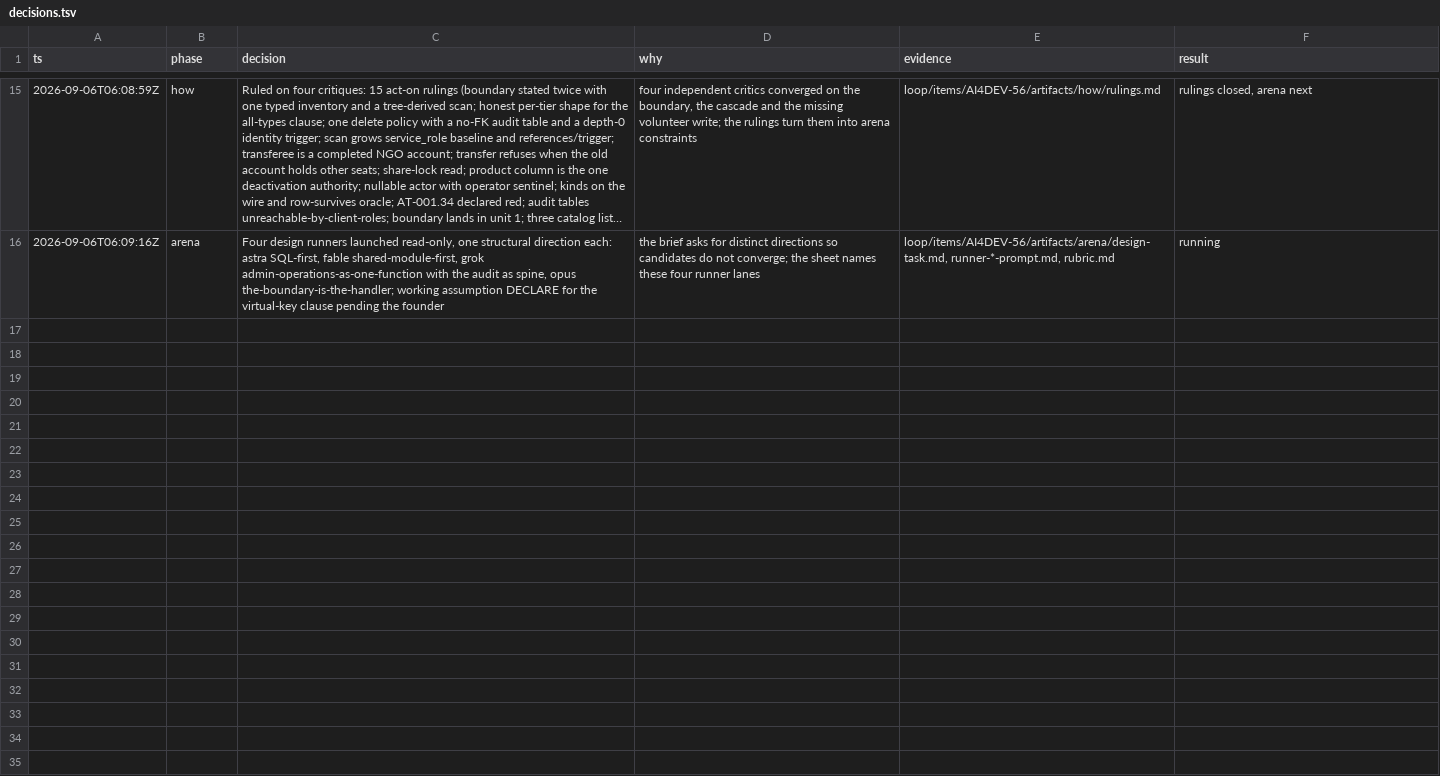
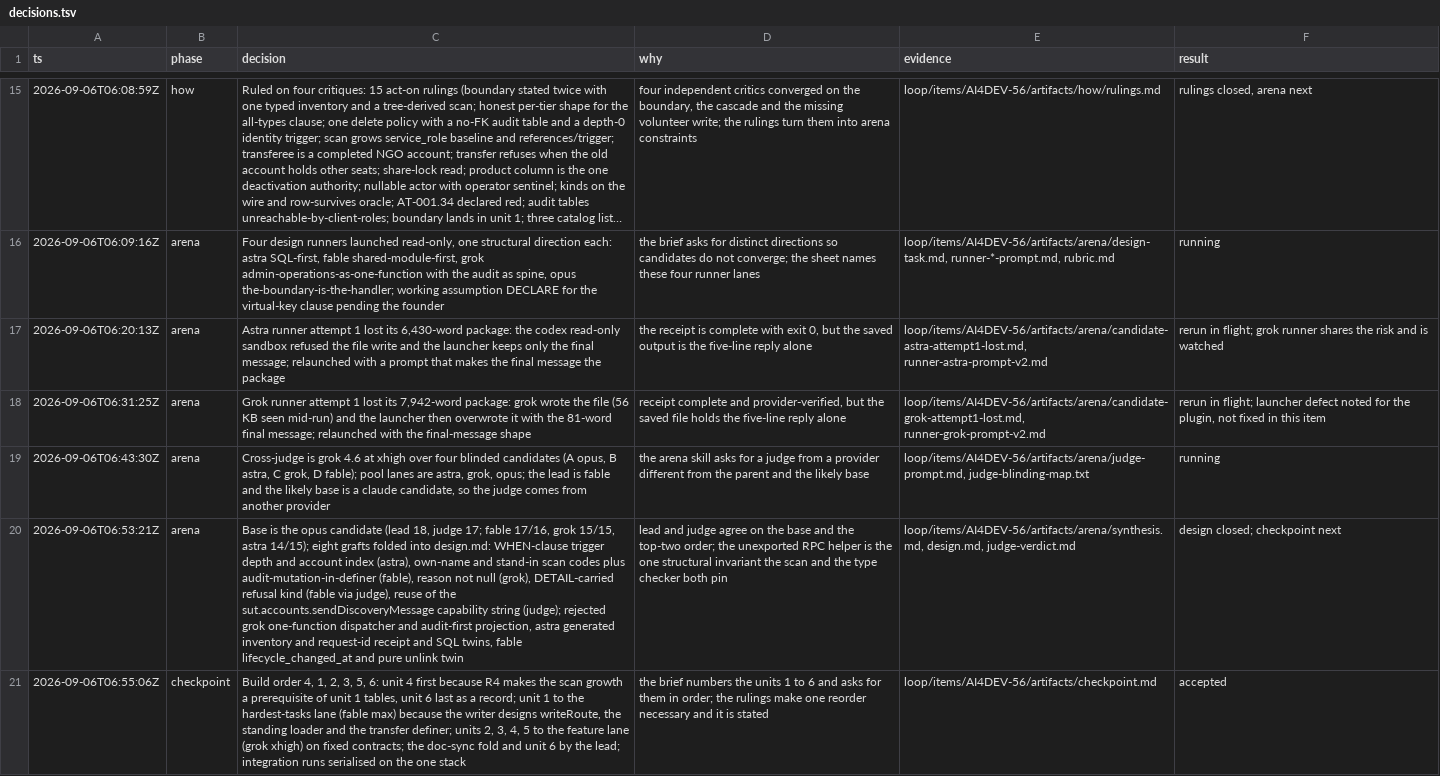
Before and after one commit to nirdrang/ai4good, a TSV file: loop/items/AI4DEV-56/decisions.tsv, drawn as a sheet; only a part is shown, gaps mark what is left out; long unchanged cells end in …; the diff names each change by its address in the sheet, - before the commit and + after, or states it on an @@ line.

Commit message:
AI4DEV-56: the design arena, its verdict and the throughput checkpoint

```diff
--- a/loop/items/AI4DEV-56/decisions.tsv
+++ b/loop/items/AI4DEV-56/decisions.tsv
+row 17: 2026-09-06T06:20:13Z | arena | Astra runner attempt 1 lost its 6,430-word package: the codex read-only sandbox refused the file write and the launcher keeps only the final message; relaunched with a prompt that makes the final message the package | the receipt is complete with exit 0, but the saved output is the five-line reply alone | loop/items/AI4DEV-56/artifacts/arena/candidate-astra-attempt1-lost.md, runner-astra-prompt-v2.md | rerun in flight; grok runner shares the risk and is watched
+row 18: 2026-09-06T06:31:25Z | arena | Grok runner attempt 1 lost its 7,942-word package: grok wrote the file (56 KB seen mid-run) and the launcher then overwrote it with the 81-word final message; relaunched with the final-message shape | receipt complete and provider-verified, but the saved file holds the five-line reply alone | loop/items/AI4DEV-56/artifacts/arena/candidate-grok-attempt1-lost.md, runner-grok-prompt-v2.md | rerun in flight; launcher defect noted for the plugin, not fixed in this item
+row 19: 2026-09-06T06:43:30Z | arena | Cross-judge is grok 4.6 at xhigh over four blinded candidates (A opus, B astra, C grok, D fable); pool lanes are astra, grok, opus; the lead is fable and the likely base is a claude candidate, so the judge comes from another provider | the arena skill asks for a judge from a provider different from the parent and the likely base | loop/items/AI4DEV-56/artifacts/arena/judge-prompt.md, judge-blinding-map.txt | running
+row 20: 2026-09-06T06:53:21Z | arena | Base is the opus candidate (lead 18, judge 17; fable 17/16, grok 15/15, astra 14/15); eight grafts folded into design.md: WHEN-clause trigger depth and account index (astra), own-name and stand-in scan codes plus audit-mutation-in-definer (fable), reason not null (grok), DETAIL-carried refusal kind (fable via judge), reuse of the sut.accounts.sendDiscoveryMessage capability string (judge); rejected grok one-function dispatcher and audit-first projection, astra generated inventory and request-id receipt and SQL twins, fable lifecycle_changed_at and pure unlink twin | lead and judge agree on the base and the top-two order; the unexported RPC helper is the one structural invariant the scan and the type checker both pin | loop/items/AI4DEV-56/artifacts/arena/synthesis.md, design.md, judge-verdict.md | design closed; checkpoint next
+row 21: 2026-09-06T06:55:06Z | checkpoint | Build order 4, 1, 2, 3, 5, 6: unit 4 first because R4 makes the scan growth a prerequisite of unit 1 tables, unit 6 last as a record; unit 1 to the hardest-tasks lane (fable max) because the writer designs writeRoute, the standing loader and the transfer definer; units 2, 3, 4, 5 to the feature lane (grok xhigh) on fixed contracts; the doc-sync fold and unit 6 by the lead; integration runs serialised on the one stack | the brief numbers the units 1 to 6 and asks for them in order; the rulings make one reorder necessary and it is stated | loop/items/AI4DEV-56/artifacts/checkpoint.md | accepted
```
Also changed, not shown: 22 other files.
